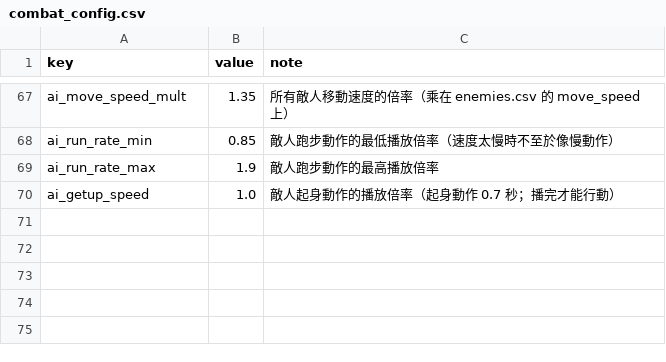
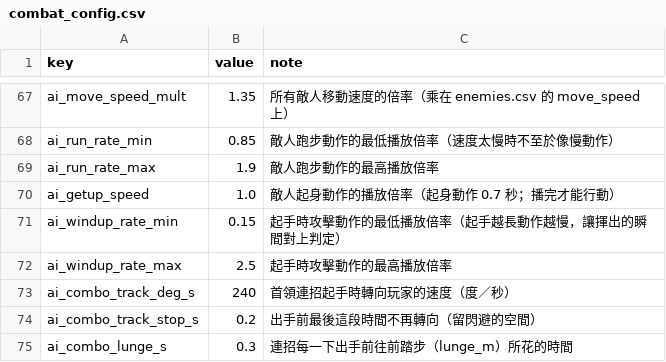
Before and after one commit to Benny021018/wuxia-rogue, a CSV file: data/combat_config.csv, drawn as a sheet; only a part is shown, gaps mark what is left out; the diff names each change by its address in the sheet, - before the commit and + after, or states it on an @@ line.

```diff
--- a/data/combat_config.csv
+++ b/data/combat_config.csv
+row 71: ai_windup_rate_min | 0.15 | 起手時攻擊動作的最低播放倍率（起手越長動作越慢，讓揮出的瞬間對上判定）
+row 72: ai_windup_rate_max | 2.5 | 起手時攻擊動作的最高播放倍率
+row 73: ai_combo_track_deg_s | 240 | 首領連招起手時轉向玩家的速度（度／秒）
+row 74: ai_combo_track_stop_s | 0.2 | 出手前最後這段時間不再轉向（留閃避的空間）
+row 75: ai_combo_lunge_s | 0.3 | 連招每一下出手前往前踏步（lunge_m）所花的時間
```
Also changed, not shown: data/enemy_motion.csv, data/enemy_moves.csv, 19 other files.
